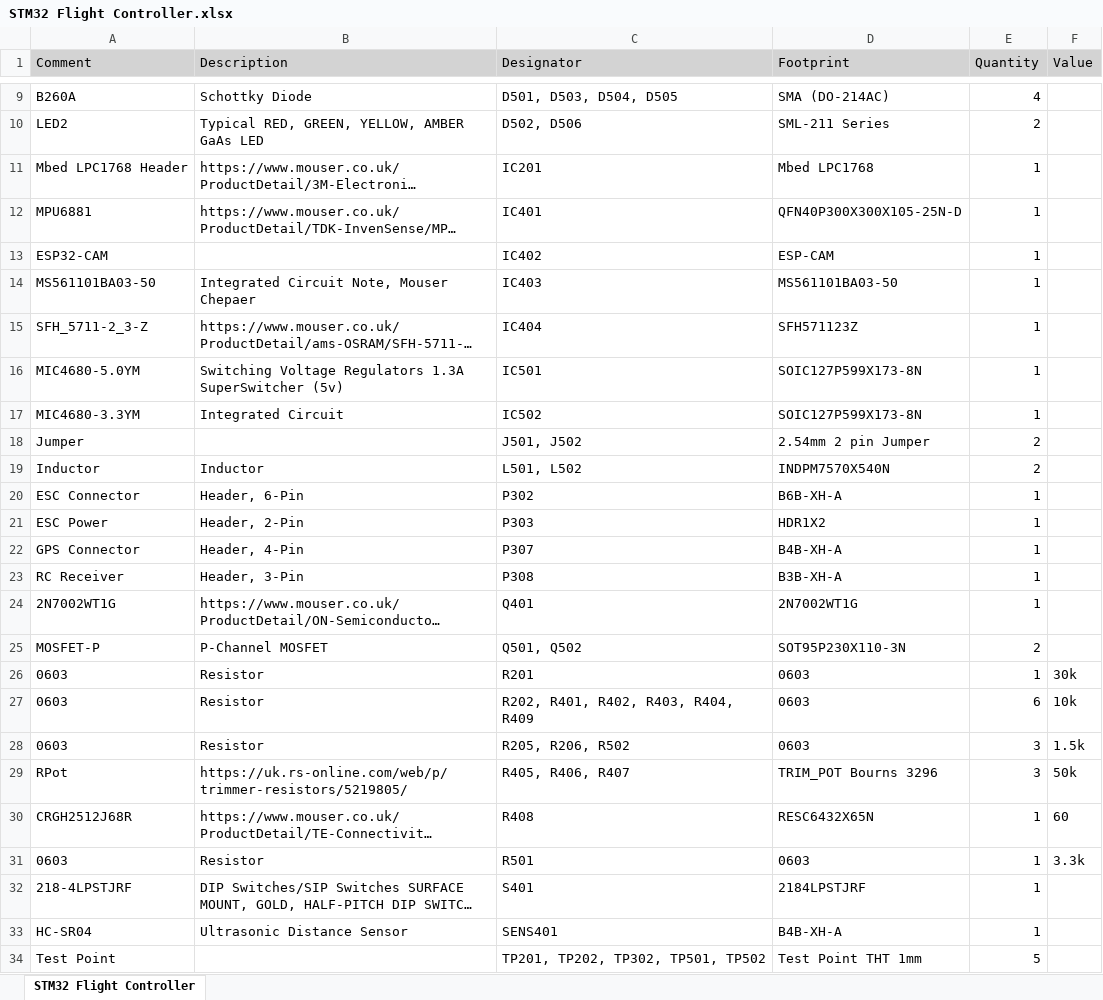
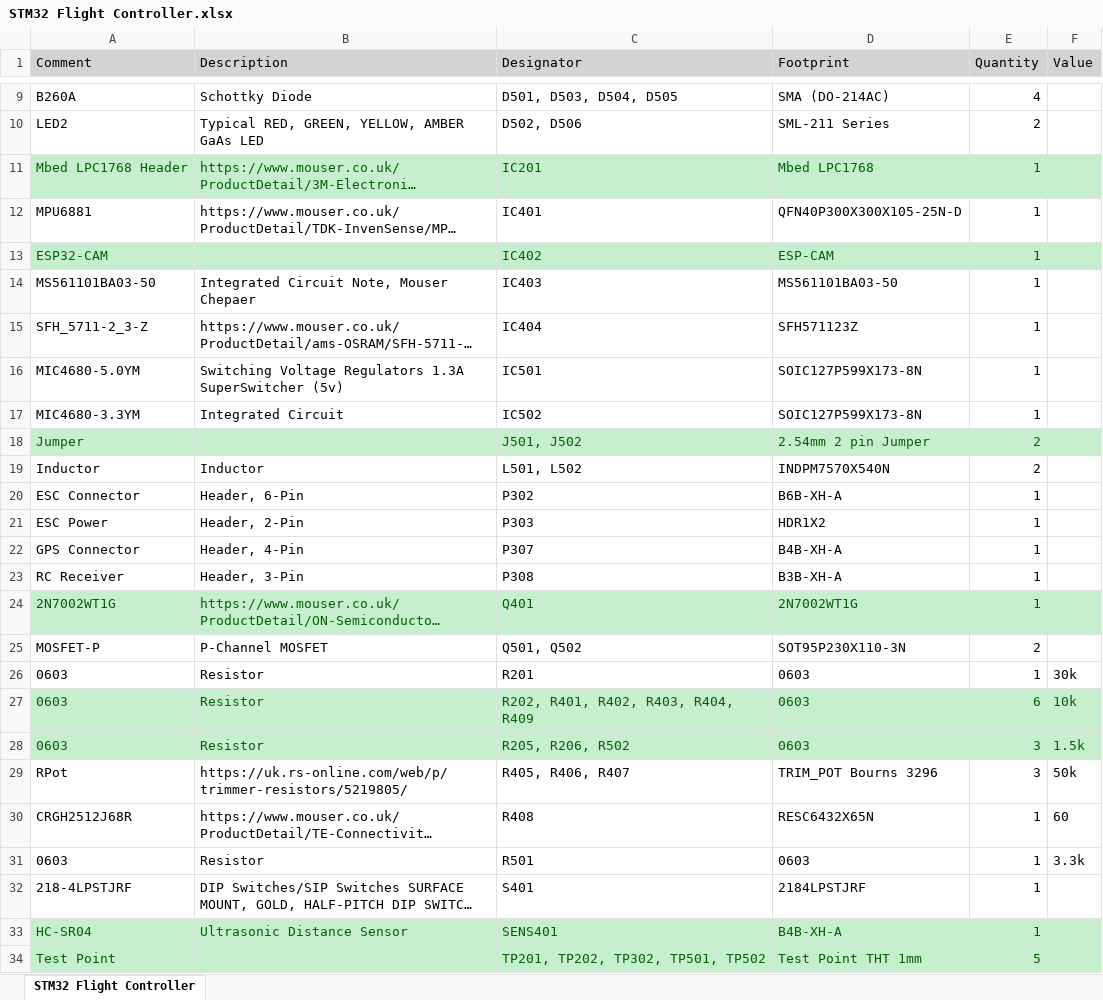
Before and after one commit to ahdyer/Aruino-Drone, an Excel workbook: STM32 Flight Controller/STM32 Flight Controller.xlsx, sheet STM32 Flight Controller, drawn as a sheet; only a part is shown, gaps mark what is left out; long unchanged cells end in …; values as stored, in another font and other column widths than the file's, no borders; the diff names each change by its address in the sheet, - before the commit and + after, or states it on an @@ line.

Commit message:
BOM update

```diff
--- a/STM32 Flight Controller/STM32 Flight Controller.xlsx (sheet STM32 Flight Controller)
+++ b/STM32 Flight Controller/STM32 Flight Controller.xlsx (sheet STM32 Flight Controller)
-A11:F11 fill: none
+A11:F11 fill: #C6EFCE
-A11:E11 text colour: black
+A11:E11 text colour: #006100
-A13:F13 fill: none
+A13:F13 fill: #C6EFCE
-A13 text colour: black
+A13 text colour: #006100
-C13:E13 text colour: black
+C13:E13 text colour: #006100
-A18:F18 fill: none
+A18:F18 fill: #C6EFCE
-A18 text colour: black
+A18 text colour: #006100
-C18:E18 text colour: black
+C18:E18 text colour: #006100
-A24:F24 fill: none
+A24:F24 fill: #C6EFCE
-A24:E24 text colour: black
+A24:E24 text colour: #006100
@@ A27:F28 fill: none → #C6EFCE, text colour: black → #006100 @@
-A33:F34 fill: none
+A33:F34 fill: #C6EFCE
-A33:E33 text colour: black
+A33:E33 text colour: #006100
-A34 text colour: black
+A34 text colour: #006100
-C34:E34 text colour: black
+C34:E34 text colour: #006100
```
